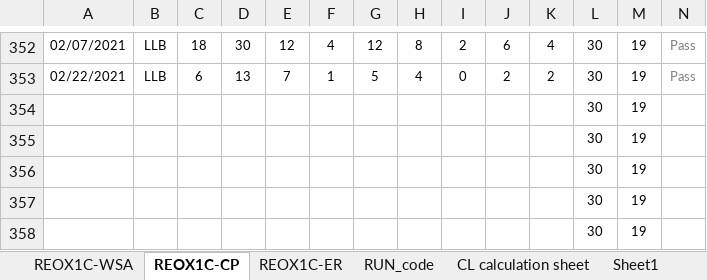
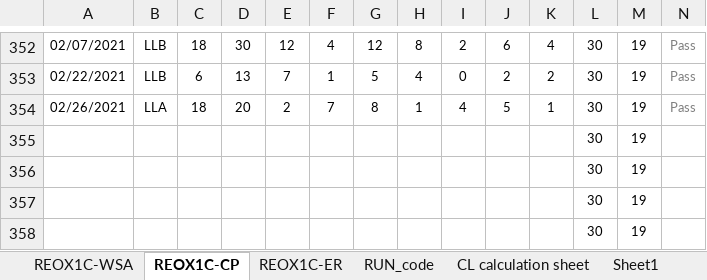
Before and after one commit to abhi3700/AutoPlot, an Excel workbook: examples/dry_etch/CNE02_Ch_C_RAA_NEW_QC_LOG_BOOK/CNE02_Ch_C_RAA_NEW_QC_LOG_BOOK.xlsm, sheet REOX1C-CP, drawn as a sheet; only a part is shown, gaps mark what is left out; values as stored, in another font and other column widths than the file's, no borders; conditional formats not drawn; removed rows and columns are numbered as before the commit, all else as after; rows hold the shown columns only; the diff names each change by its address in the sheet, - before the commit and + after, or states it on an @@ line.

```diff
--- a/examples/dry_etch/CNE02_Ch_C_RAA_NEW_QC_LOG_BOOK/CNE02_Ch_C_RAA_NEW_QC_LOG_BOOK.xlsm (sheet REOX1C-CP)
+++ b/examples/dry_etch/CNE02_Ch_C_RAA_NEW_QC_LOG_BOOK/CNE02_Ch_C_RAA_NEW_QC_LOG_BOOK.xlsm (sheet REOX1C-CP)
-row 354:  |  |  |  |  |  |  |  |  |  |  | 30 | 19
+row 354: 02/26/2021 | LLA | 18 | 20 | 2 | 7 | 8 | 1 | 4 | 5 | 1 | 30 | 19 | Pass
```
Also changed, not shown: sheet REOX1C-ER, examples/dry_etch/ASH10_QC_LOG_BOOK/ASH10_QC_LOG_BOOK.xlsm, examples/dry_etch/CNT01_Ch_A_QC_LOG_BOOK/CNT01_Ch_A_QC_LOG_BOOK.xlsm, 4 other files.
